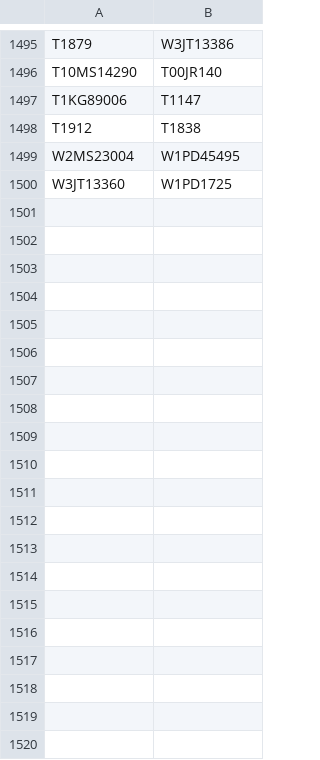
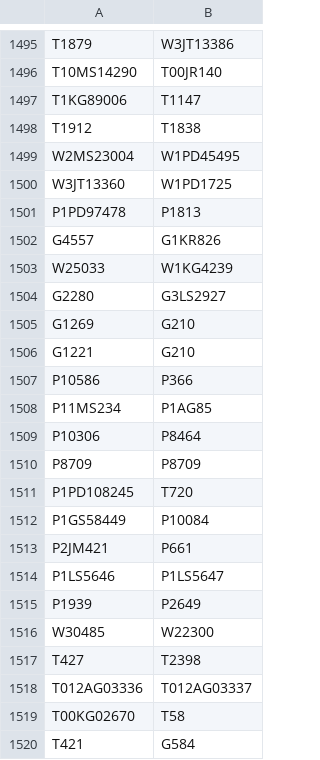
Before and after one commit to buda-base/xmltoldmigration, a CSV file: src/main/resources/ridReplacements.csv, drawn as a sheet; only a part is shown, gaps mark what is left out; the diff covers the shown part only; the diff names each change by its address in the sheet, - before the commit and + after, or states it on an @@ line.

Commit message:
more RID replacements from notes analysis

```diff
--- a/src/main/resources/ridReplacements.csv
+++ b/src/main/resources/ridReplacements.csv
+row 1501: P1PD97478 | P1813
+row 1502: G4557 | G1KR826
+row 1503: W25033 | W1KG4239
+row 1504: G2280 | G3LS2927
+row 1505: G1269 | G210
+row 1506: G1221 | G210
+row 1507: P10586 | P366
+row 1508: P11MS234 | P1AG85
+row 1509: P10306 | P8464
+row 1510: P8709 | P8709
+row 1511: P1PD108245 | T720
+row 1512: P1GS58449 | P10084
+row 1513: P2JM421 | P661
+row 1514: P1LS5646 | P1LS5647
+row 1515: P1939 | P2649
+row 1516: W30485 | W22300
+row 1517: T427 | T2398
+row 1518: T012AG03336 | T012AG03337
+row 1519: T00KG02670 | T58
+row 1520: T421 | G584
```
Also changed, not shown: 23 added rows elsewhere in this file.
